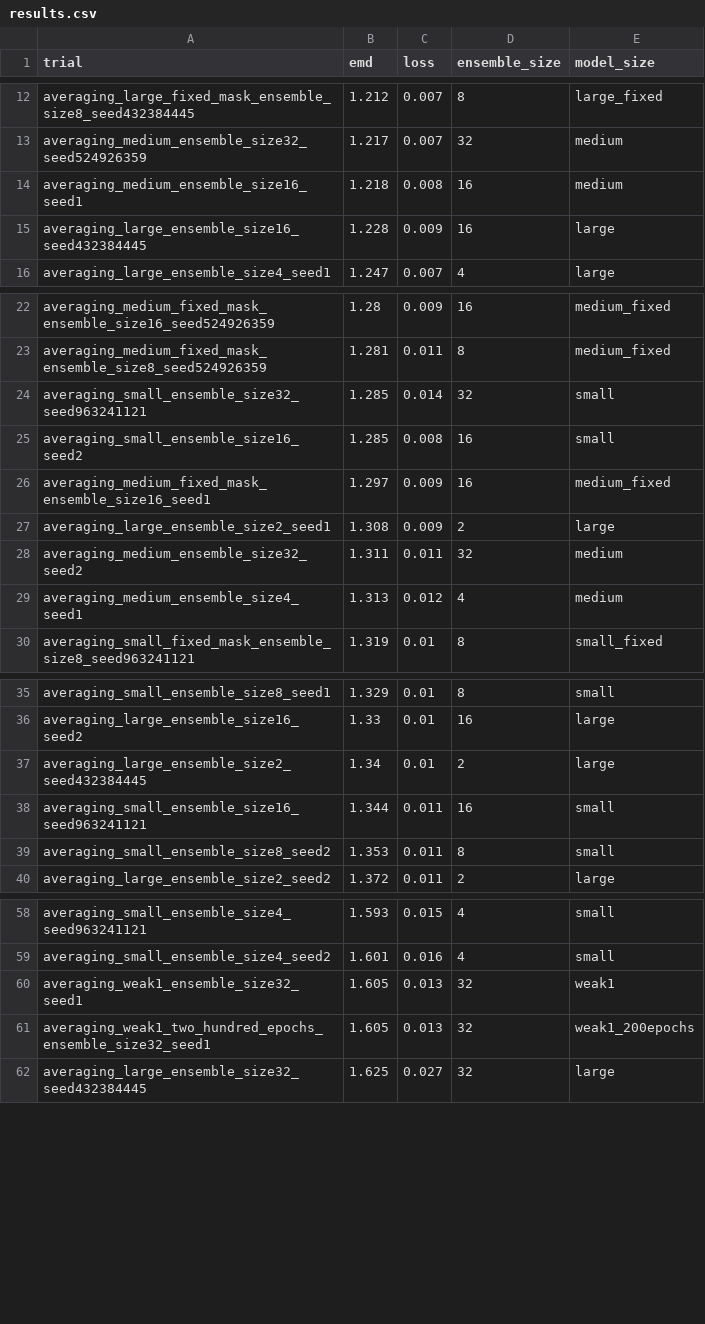
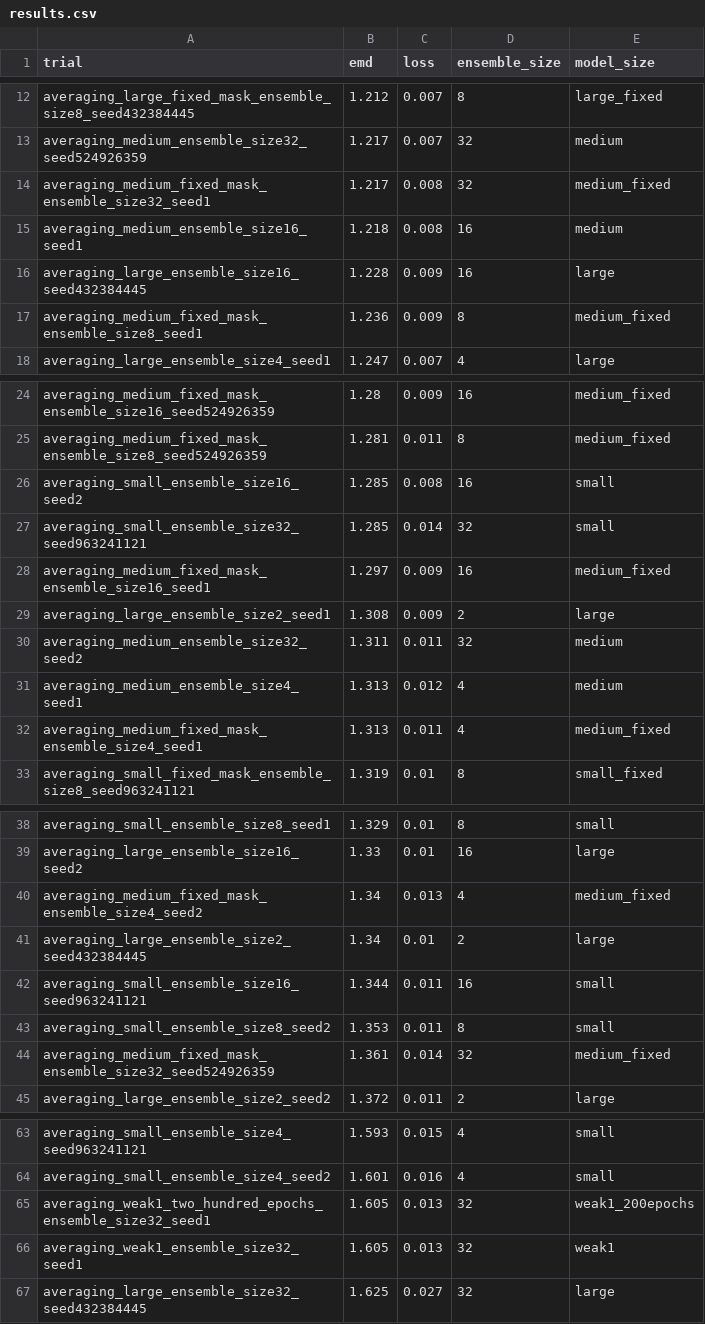
Before and after one commit to oliviaweng/logicnets, a CSV file: examples/hgcal_autoencoder/averaging/results.csv, drawn as a sheet; only a part is shown, gaps mark what is left out; the diff covers the shown part only.

Commit message:
more medium averaging fixed mask results

```diff
--- a/examples/hgcal_autoencoder/averaging/results.csv
+++ b/examples/hgcal_autoencoder/averaging/results.csv
@@ -13,4 +13,6 @@ averaging_large_fixed_mask_ensemble_size8_seed432384445,1.212,0.007,8,large_fixe
 averaging_medium_ensemble_size32_seed524926359,1.217,0.007,32,medium
+averaging_medium_fixed_mask_ensemble_size32_seed1,1.217,0.008,32,medium_fixed
 averaging_medium_ensemble_size16_seed1,1.218,0.008,16,medium
 averaging_large_ensemble_size16_seed432384445,1.228,0.009,16,large
+averaging_medium_fixed_mask_ensemble_size8_seed1,1.236,0.009,8,medium_fixed
 averaging_large_ensemble_size4_seed1,1.247,0.007,4,large
@@ -23,4 +25,4 @@ averaging_medium_fixed_mask_ensemble_size16_seed524926359,1.28,0.009,16,medium_f
 averaging_medium_fixed_mask_ensemble_size8_seed524926359,1.281,0.011,8,medium_fixed
+averaging_small_ensemble_size16_seed2,1.285,0.008,16,small
 averaging_small_ensemble_size32_seed963241121,1.285,0.014,32,small
-averaging_small_ensemble_size16_seed2,1.285,0.008,16,small
 averaging_medium_fixed_mask_ensemble_size16_seed1,1.297,0.009,16,medium_fixed
@@ -29,2 +31,3 @@ averaging_medium_ensemble_size32_seed2,1.311,0.011,32,medium
 averaging_medium_ensemble_size4_seed1,1.313,0.012,4,medium
+averaging_medium_fixed_mask_ensemble_size4_seed1,1.313,0.011,4,medium_fixed
 averaging_small_fixed_mask_ensemble_size8_seed963241121,1.319,0.01,8,small_fixed
@@ -36,2 +39,3 @@ averaging_small_ensemble_size8_seed1,1.329,0.01,8,small
 averaging_large_ensemble_size16_seed2,1.33,0.01,16,large
+averaging_medium_fixed_mask_ensemble_size4_seed2,1.34,0.013,4,medium_fixed
 averaging_large_ensemble_size2_seed432384445,1.34,0.01,2,large
@@ -39,2 +43,3 @@ averaging_small_ensemble_size16_seed963241121,1.344,0.011,16,small
 averaging_small_ensemble_size8_seed2,1.353,0.011,8,small
+averaging_medium_fixed_mask_ensemble_size32_seed524926359,1.361,0.014,32,medium_fixed
 averaging_large_ensemble_size2_seed2,1.372,0.011,2,large
@@ -59,4 +64,4 @@ averaging_small_ensemble_size4_seed963241121,1.593,0.015,4,small
 averaging_small_ensemble_size4_seed2,1.601,0.016,4,small
+averaging_weak1_two_hundred_epochs_ensemble_size32_seed1,1.605,0.013,32,weak1_200epochs
 averaging_weak1_ensemble_size32_seed1,1.605,0.013,32,weak1
-averaging_weak1_two_hundred_epochs_ensemble_size32_seed1,1.605,0.013,32,weak1_200epochs
 averaging_large_ensemble_size32_seed432384445,1.625,0.027,32,large
```
Also changed, not shown: 3 moved rows elsewhere in this file, examples/hgcal_autoencoder/adaboost/results.csv, 18 other files.
